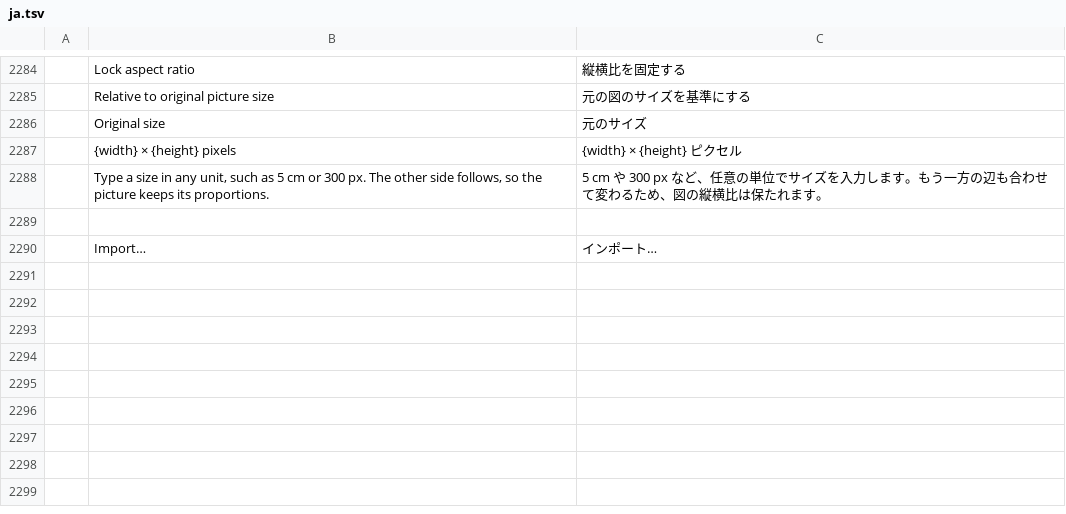
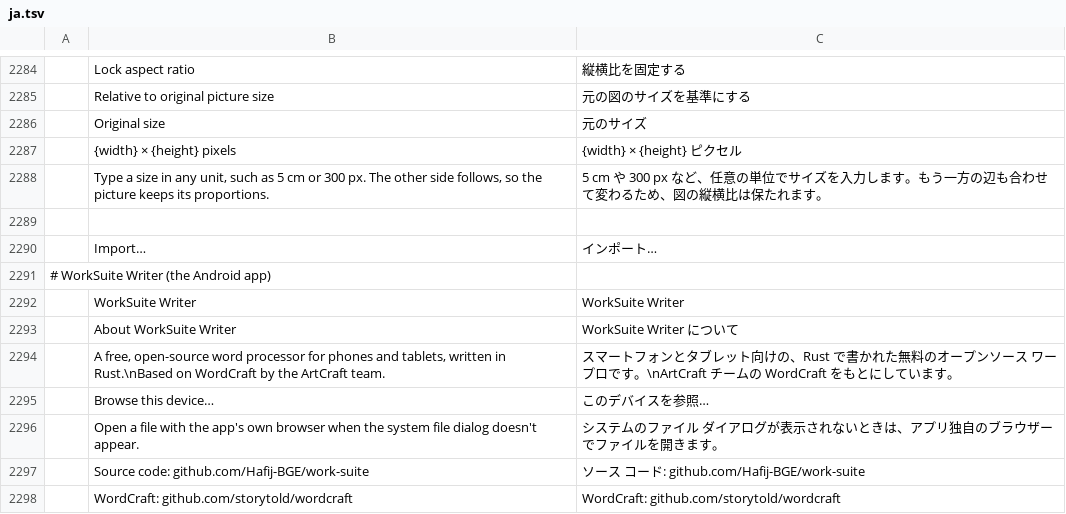
Before and after one commit to Hafij-BGE/work-suite, a TSV file: crates/ui-egui/src/i18n/ja.tsv, drawn as a sheet; only a part is shown, gaps mark what is left out.

```diff
--- a/crates/ui-egui/src/i18n/ja.tsv
+++ b/crates/ui-egui/src/i18n/ja.tsv
@@ -2290 +2290,9 @@
 	Import…	インポート…
+# WorkSuite Writer (the Android app)
+	WorkSuite Writer	WorkSuite Writer
+	About WorkSuite Writer	WorkSuite Writer について
+	A free, open-source word processor for phones and tablets, written in Rust.\nBased on WordCraft by the ArtCraft team.	スマートフォンとタブレット向けの、Rust で書かれた無料のオープンソース ワープロです。\nArtCraft チームの WordCraft をもとにしています。
+	Browse this device…	このデバイスを参照…
+	Open a file with the app's own browser when the system file dialog doesn't appear.	システムのファイル ダイアログが表示されないときは、アプリ独自のブラウザーでファイルを開きます。
+	Source code: github.com/Hafij-BGE/work-suite	ソース コード: github.com/Hafij-BGE/work-suite
+	WordCraft: github.com/storytold/wordcraft	WordCraft: github.com/storytold/wordcraft
```
Also changed, not shown: crates/ui-egui/src/i18n/bg.tsv, crates/ui-egui/src/i18n/ru.tsv, 44 other files.
